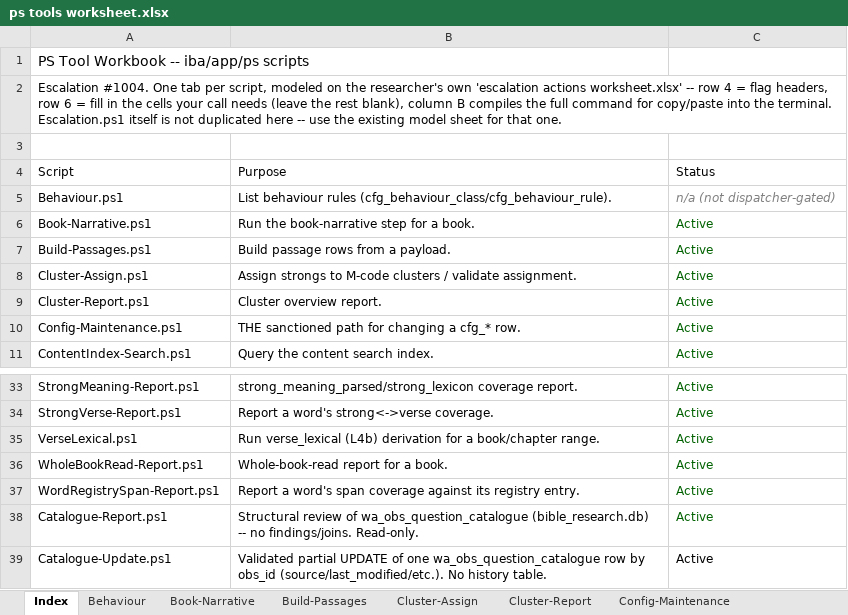
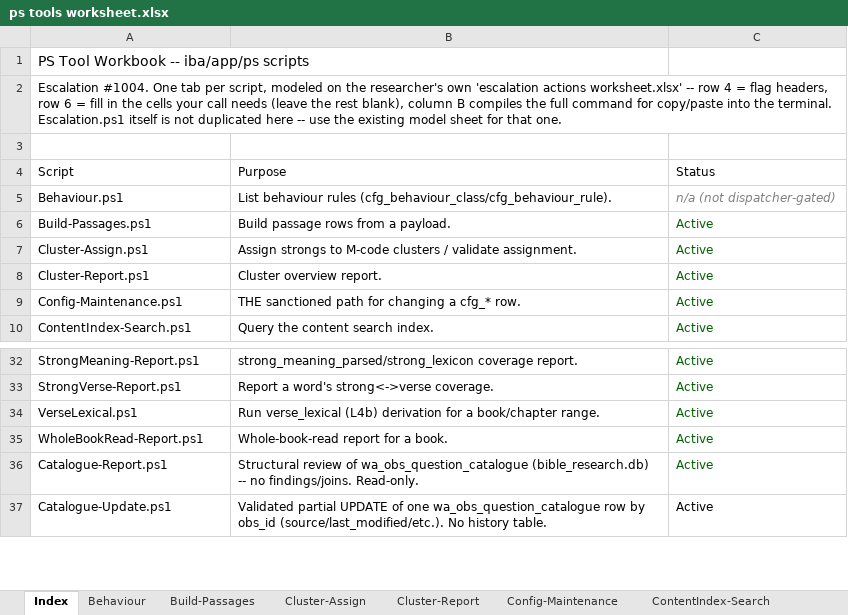
Before and after one commit to lcilliers/Bible_Projects, an Excel workbook: iba/docs/ps tools worksheet.xlsx, sheet Index, drawn as a sheet; only a part is shown, gaps mark what is left out; values as stored, in another font and other column widths than the file's, no borders; the diff names each change by its address in the sheet, - before the commit and + after, or states it on an @@ line.

```diff
--- a/iba/docs/ps tools worksheet.xlsx (sheet Index)
+++ b/iba/docs/ps tools worksheet.xlsx (sheet Index)
-sheet tab: Book-Narrative
-row 6: Book-Narrative.ps1 | Run the book-narrative step for a book. | Active
-row 37: WordRegistrySpan-Report.ps1 | Report a word's span coverage against its registry entry. | Active
```
Also changed, not shown: sheet Build-Passages, sheet Start-Iba, other sheet tabs, 44 other files.
